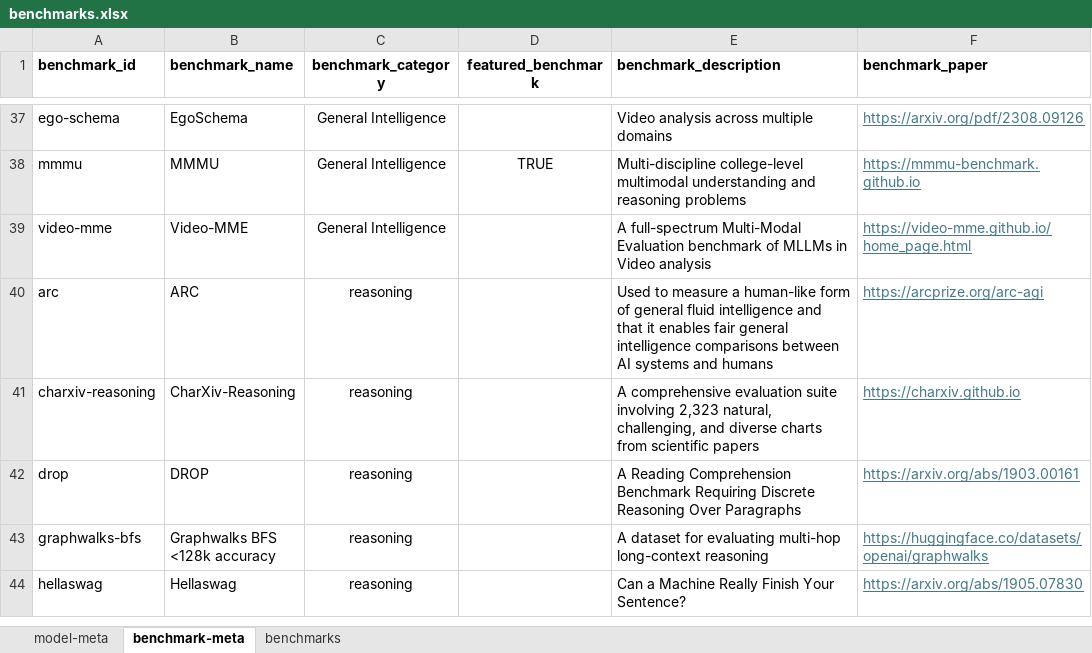
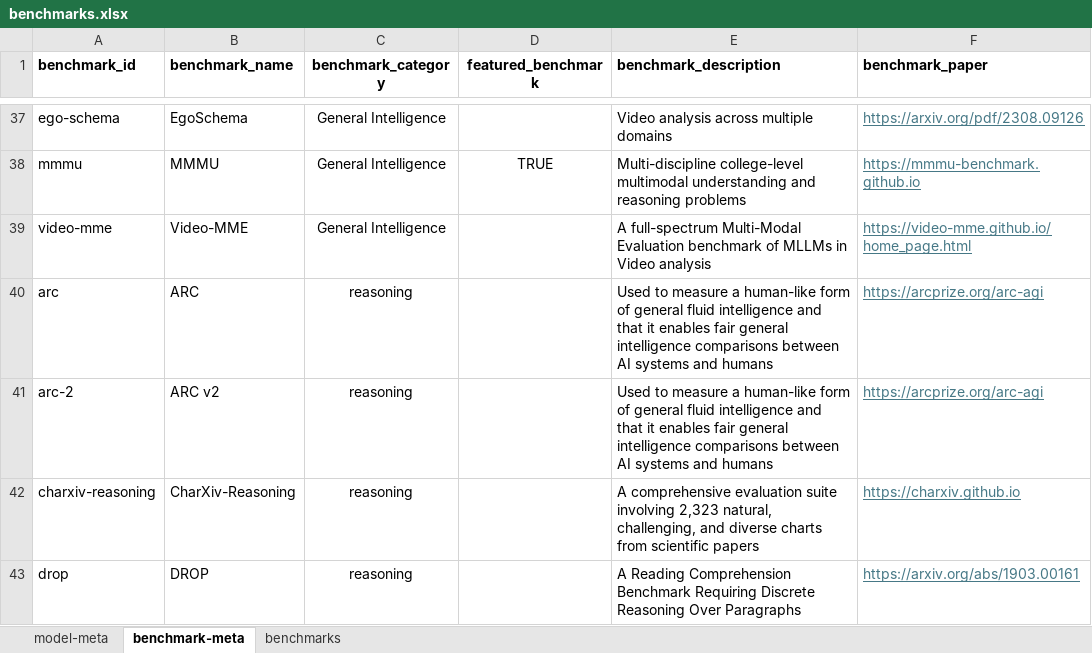
Before and after one commit to seanbetts/genai-explorer, an Excel workbook: data/benchmarks.xlsx, sheet benchmark-meta, drawn as a sheet; only a part is shown, gaps mark what is left out; the shorter side is filled out with more unchanged rows; values as stored, in another font and other column widths than the file's, no borders; the diff names each change by its address in the sheet, - before the commit and + after, or states it on an @@ line.

```diff
--- a/data/benchmarks.xlsx (sheet benchmark-meta)
+++ b/data/benchmarks.xlsx (sheet benchmark-meta)
+row 41: arc-2 | ARC v2 | reasoning |  | Used to measure a human-like form of general fluid intelligence and that it enables fair general intelligence comparisons between AI systems and humans | https://arcprize.org/arc-agi
```
Also changed, not shown: sheet benchmarks, sheet model-meta, 5 other files.
